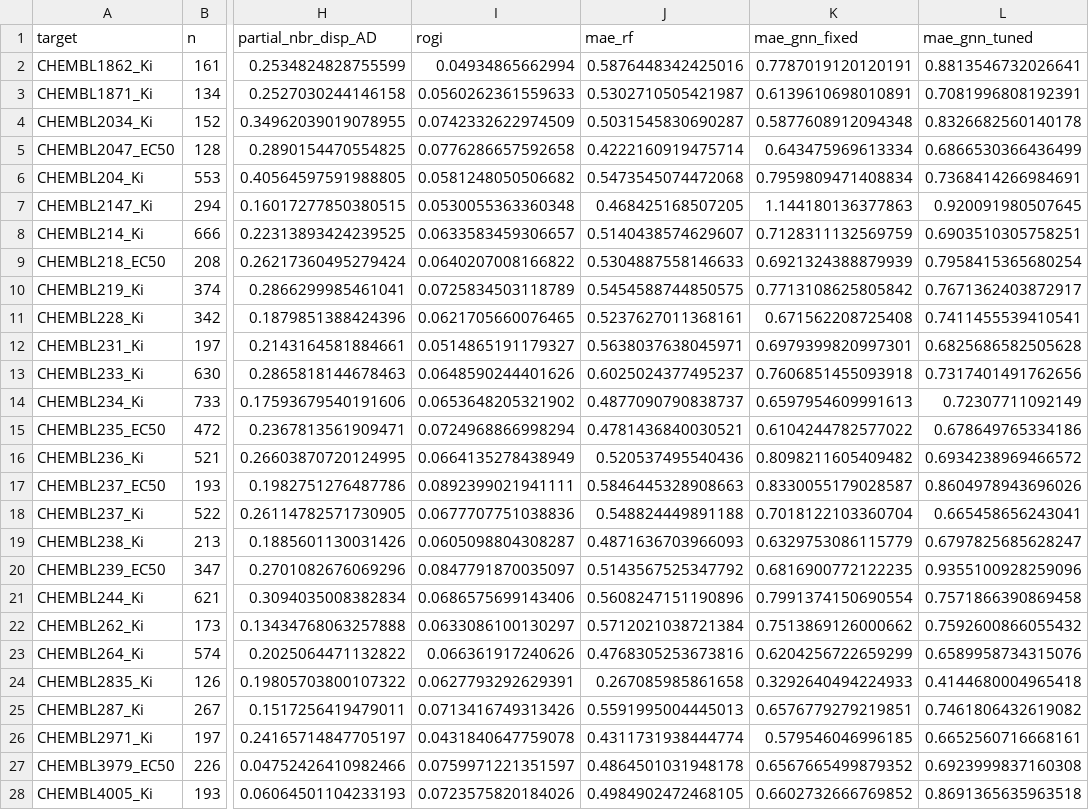
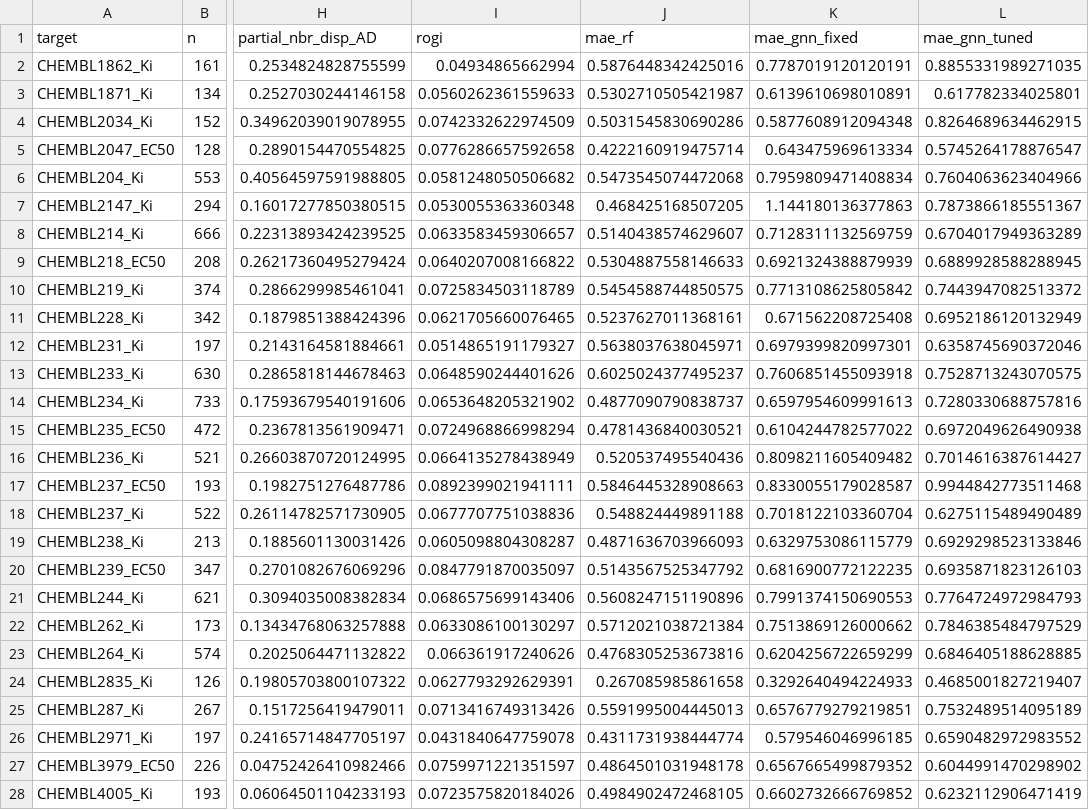
Before and after one commit to krishnatheaverage/qsar-landscape-roughness, a CSV file: results/per_target_correlations.csv, drawn as a sheet; only a part is shown, gaps mark what is left out; the diff covers the shown part only; the diff names each change by its address in the sheet, - before the commit and + after, or states it on an @@ line.

```diff
--- a/results/per_target_correlations.csv
+++ b/results/per_target_correlations.csv
-L2 (mae_gnn_tuned): 0.8813546732026641
+L2 (mae_gnn_tuned): 0.8855331989271035
-L3 (mae_gnn_tuned): 0.7081996808192391
+L3 (mae_gnn_tuned): 0.617782334025801
-J4 (mae_rf): 0.5031545830690287
+J4 (mae_rf): 0.5031545830690286
-L4 (mae_gnn_tuned): 0.8326682560140178
+L4 (mae_gnn_tuned): 0.8264689634462915
-L5 (mae_gnn_tuned): 0.6866530366436499
+L5 (mae_gnn_tuned): 0.5745264178876547
-L6 (mae_gnn_tuned): 0.7368414266984691
+L6 (mae_gnn_tuned): 0.7604063623404966
-L7 (mae_gnn_tuned): 0.920091980507645
+L7 (mae_gnn_tuned): 0.7873866185551367
-L8 (mae_gnn_tuned): 0.6903510305758251
+L8 (mae_gnn_tuned): 0.6704017949363289
-L9 (mae_gnn_tuned): 0.7958415365680254
+L9 (mae_gnn_tuned): 0.6889928588288945
-L10 (mae_gnn_tuned): 0.7671362403872917
+L10 (mae_gnn_tuned): 0.7443947082513372
-L11 (mae_gnn_tuned): 0.7411455539410541
+L11 (mae_gnn_tuned): 0.6952186120132949
-L12 (mae_gnn_tuned): 0.6825686582505628
+L12 (mae_gnn_tuned): 0.6358745690372046
-L13 (mae_gnn_tuned): 0.7317401491762656
+L13 (mae_gnn_tuned): 0.7528713243070575
-L14 (mae_gnn_tuned): 0.72307711092149
+L14 (mae_gnn_tuned): 0.7280330688757816
-L15 (mae_gnn_tuned): 0.678649765334186
+L15 (mae_gnn_tuned): 0.6972049626490938
-L16 (mae_gnn_tuned): 0.6934238969466572
+L16 (mae_gnn_tuned): 0.7014616387614427
-L17 (mae_gnn_tuned): 0.8604978943696026
+L17 (mae_gnn_tuned): 0.9944842773511468
-L18 (mae_gnn_tuned): 0.665458656243041
+L18 (mae_gnn_tuned): 0.6275115489490489
-L19 (mae_gnn_tuned): 0.6797825685628247
+L19 (mae_gnn_tuned): 0.6929298523133846
-L20 (mae_gnn_tuned): 0.9355100928259096
+L20 (mae_gnn_tuned): 0.6935871823126103
-K21 (mae_gnn_fixed): 0.7991374150690554
+K21 (mae_gnn_fixed): 0.7991374150690553
-L21 (mae_gnn_tuned): 0.7571866390869458
+L21 (mae_gnn_tuned): 0.7764724972984793
-L22 (mae_gnn_tuned): 0.7592600866055432
+L22 (mae_gnn_tuned): 0.7846385484797529
-L23 (mae_gnn_tuned): 0.6589958734315076
+L23 (mae_gnn_tuned): 0.6846405188628885
-L24 (mae_gnn_tuned): 0.4144680004965418
+L24 (mae_gnn_tuned): 0.4685001827219407
-L25 (mae_gnn_tuned): 0.7461806432619082
+L25 (mae_gnn_tuned): 0.7532489514095189
-L26 (mae_gnn_tuned): 0.6652560716668161
+L26 (mae_gnn_tuned): 0.6590482972983552
-L27 (mae_gnn_tuned): 0.6923999837160308
+L27 (mae_gnn_tuned): 0.6044991470298902
-L28 (mae_gnn_tuned): 0.8691365635963518
+L28 (mae_gnn_tuned): 0.6232112906471419
```
Also changed, not shown: 3 edited cells elsewhere in this file, results/gnn_fixed_vs_tuned.csv, results/gnn_quartile_gap.csv, 6 other files.
